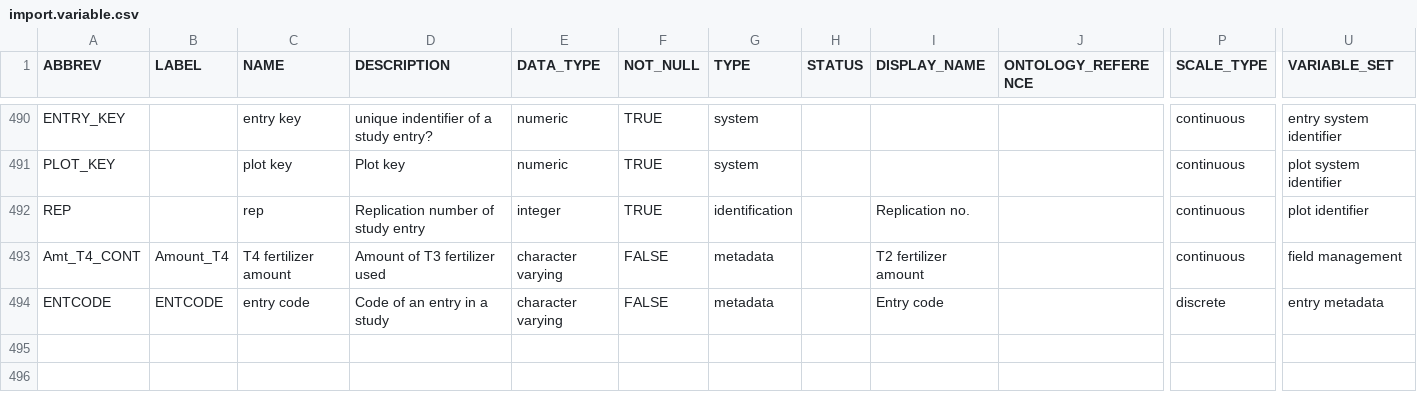
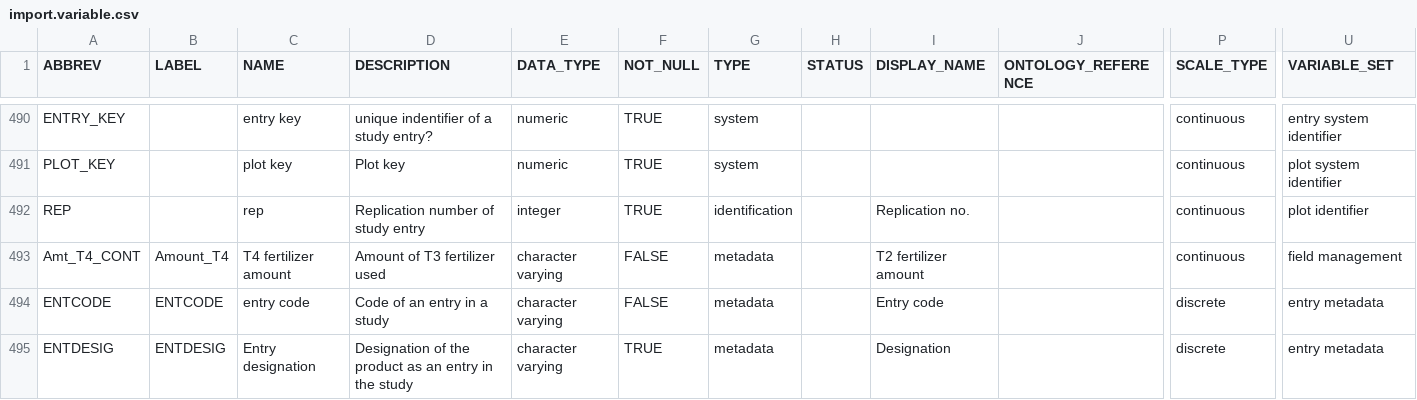
Before and after one commit to argemflores/yaml2sql, a CSV file: import.variable.csv, drawn as a sheet; only a part is shown, gaps mark what is left out; rows hold the shown columns only; the diff names each change by its address in the sheet, - before the commit and + after, or states it on an @@ line.

Commit message:
Update import.variable.csv

```diff
--- a/import.variable.csv
+++ b/import.variable.csv
+row 495: ENTDESIG | ENTDESIG | Entry designation | Designation of the product as an entry in the study | character varying | TRUE | metadata |  | Designation |  | discrete | entry metadata
```
